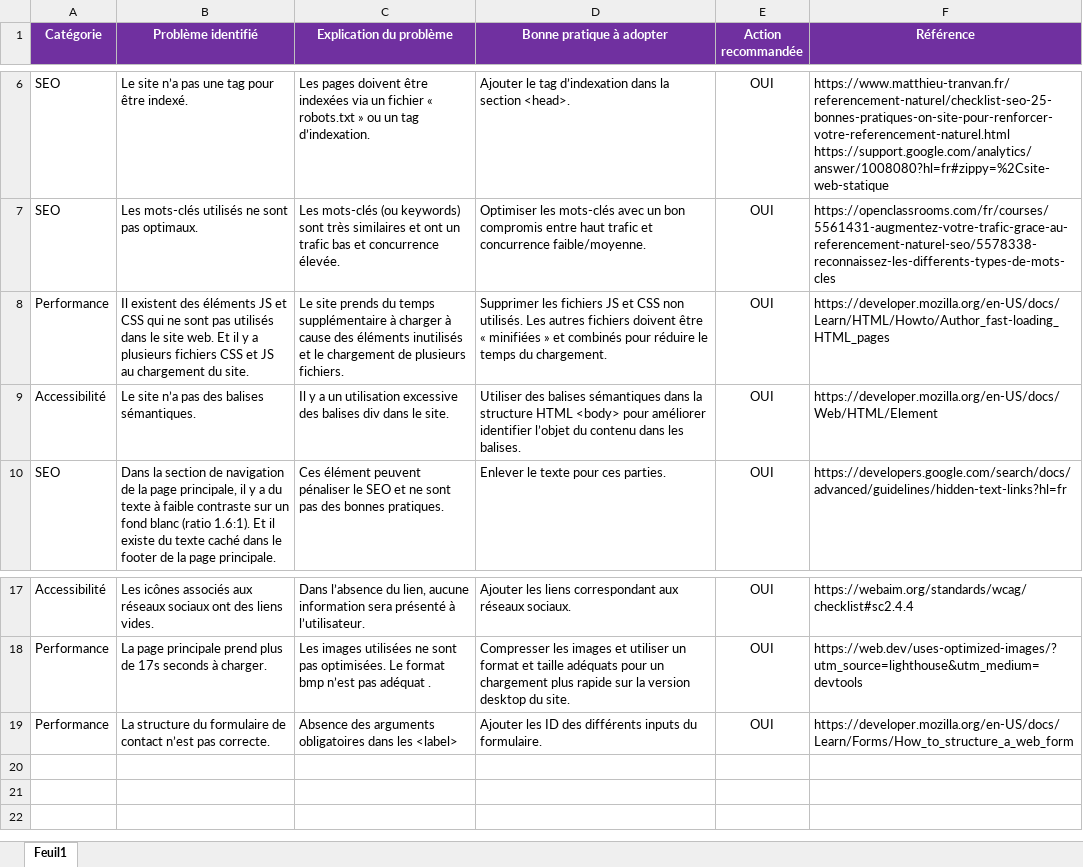
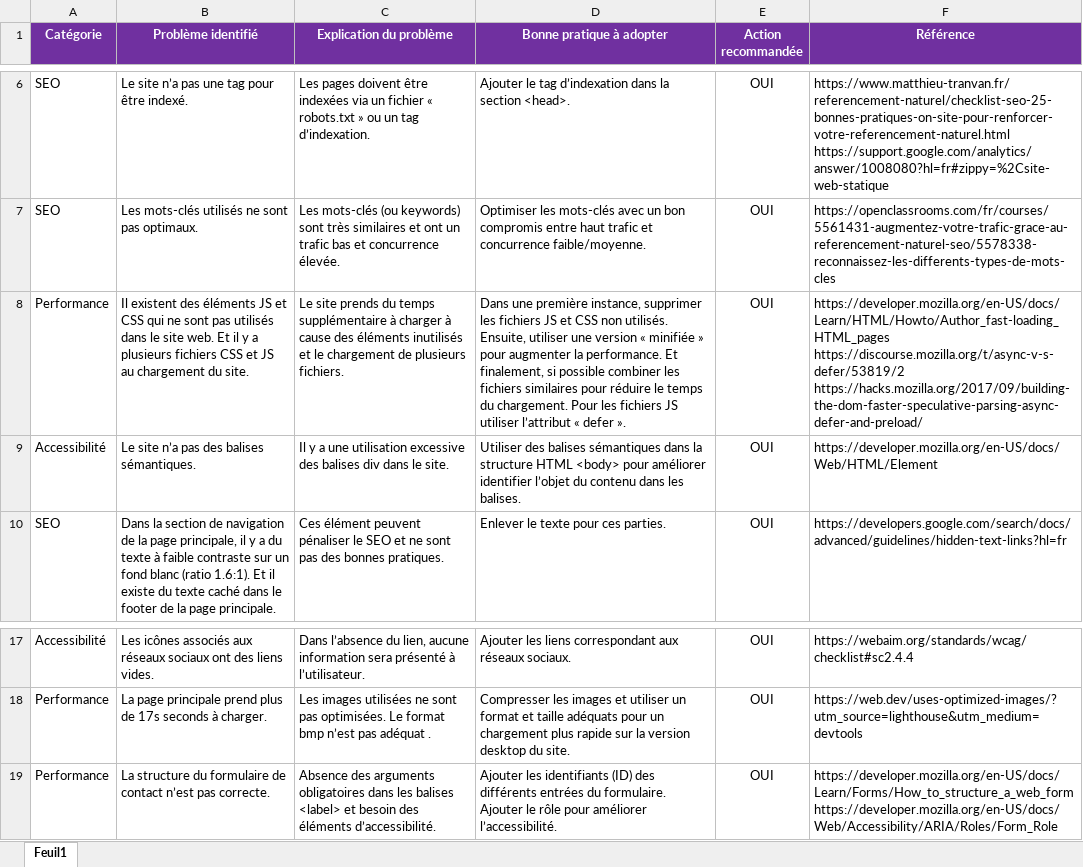
Before and after one commit to AaronMillOro/AaronMillanOropeza_4_14032021, an Excel workbook: audit_ligthouse/0_audit_SEO.xlsx, sheet Feuil1, drawn as a sheet; only a part is shown, gaps mark what is left out; values as stored, in another font and other column widths than the file's, no borders; the diff names each change by its address in the sheet, - before the commit and + after, or states it on an @@ line.

Commit message:
:art: :fire: removal of unnecessary JS files and call of minified JS versions

```diff
--- a/audit_ligthouse/0_audit_SEO.xlsx (sheet Feuil1)
+++ b/audit_ligthouse/0_audit_SEO.xlsx (sheet Feuil1)
-D8 (Bonne pratique à adopter): Supprimer les fichiers JS et CSS non utilisés. Les autres fichiers doivent être « minifiées » et combinés pour réduire le temps du chargement.
+D8 (Bonne pratique à adopter): Dans une première instance, supprimer les fichiers JS et CSS non utilisés. Ensuite, utiliser une version « minifiée » pour augmenter la performance. Et finalement, si possible combiner les fichiers similaires pour réduire le temps du chargement. Pour les fichiers JS utiliser l’attribut « defer ».
-F8 (Référence): https://developer.mozilla.org/en-US/docs/Learn/HTML/Howto/Author_fast-loading_HTML_pages
+F8 (Référence): https://developer.mozilla.org/en-US/docs/Learn/HTML/Howto/Author_fast-loading_HTML_pages https://discourse.mozilla.org/t/async-v-s-defer/53819/2 https://hacks.mozilla.org/2017/09/building-the-dom-faster-speculative-parsing-async-defer-and-preload/
-C9 (Explication du problème): …y a un utilisation excessive…
+C9 (Explication du problème): …y a une utilisation excessive…
-C19 (Explication du problème): …dans les <label>
+C19 (Explication du problème): …dans les balises <label> et besoin des éléments d’accessibilité.
-D19 (Bonne pratique à adopter): Ajouter les ID des différents inputs du formulaire.
+D19 (Bonne pratique à adopter): Ajouter les identifiants (ID) des différents entrées du formulaire. Ajouter le rôle pour améliorer l’accessibilité.
-F19 (Référence): https://developer.mozilla.org/en-US/docs/Learn/Forms/How_to_structure_a_web_form
+F19 (Référence): https://developer.mozilla.org/en-US/docs/Learn/Forms/How_to_structure_a_web_form https://developer.mozilla.org/en-US/docs/Web/Accessibility/ARIA/Roles/Form_Role
```
Also changed, not shown: 9 other files.
